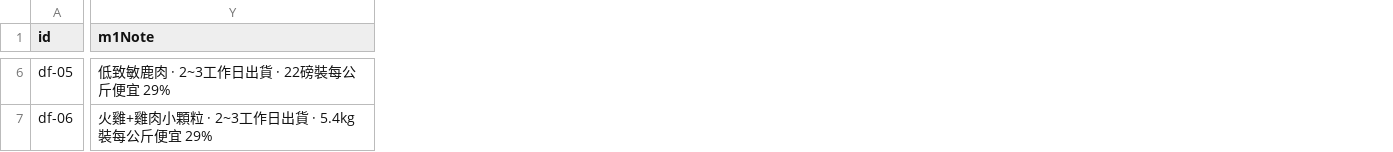
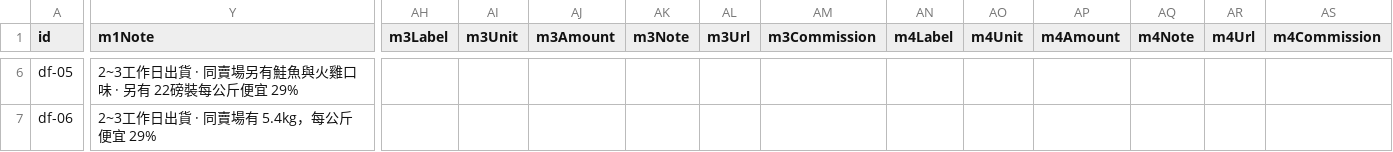
Before and after one commit to Tim-xuan-you/zone27-web, a CSV file: data/dog-food.csv, drawn as a sheet; only a part is shown, gaps mark what is left out; the diff covers the shown part only; the diff names each change by its address in the sheet, - before the commit and + after, or states it on an @@ line.

```diff
--- a/data/dog-food.csv
+++ b/data/dog-food.csv
+column AH (m3Label), empty
+column AI (m3Unit), empty
+column AJ (m3Amount), empty
+column AK (m3Note), empty
+column AL (m3Url), empty
+column AM (m3Commission), empty
+column AN (m4Label), empty
+column AO (m4Unit), empty
+column AP (m4Amount), empty
+column AQ (m4Note), empty
+column AR (m4Url), empty
+column AS (m4Commission), empty
-Y6 (m1Note): 低致敏鹿肉 · 2~3工作日出貨 · 22磅裝每公斤便宜 29%
+Y6 (m1Note): 2~3工作日出貨 · 同賣場另有鮭魚與火雞口味 · 另有 22磅裝每公斤便宜 29%
-Y7 (m1Note): 火雞+雞肉小顆粒 · 2~3工作日出貨 · 5.4kg裝每公斤便宜 29%
+Y7 (m1Note): 2~3工作日出貨 · 同賣場有 5.4kg，每公斤便宜 29%
```
Also changed, not shown: 34 edited cells elsewhere in this file, 5 other files.
